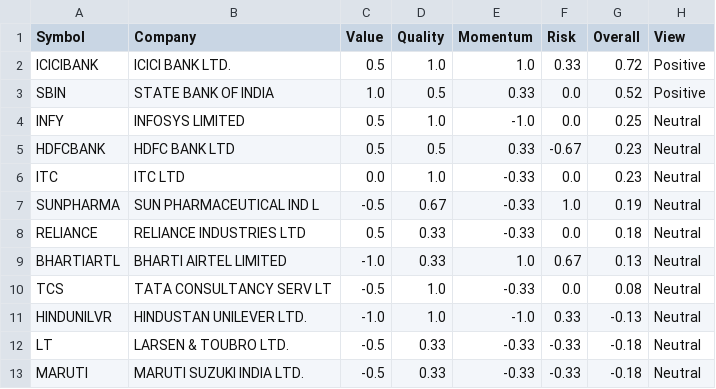
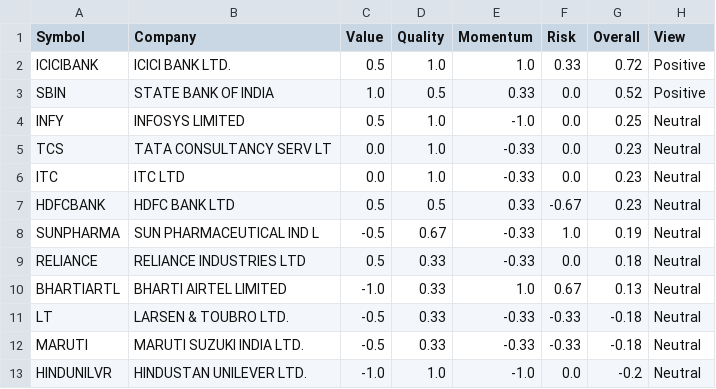
Before and after one commit to adityakushwahagzpa-design/adityakushwahagzpa-design, a CSV file: projects/ai-stock-analyst-agents/outputs/scorecard.csv, drawn as a sheet.

```diff
--- a/projects/ai-stock-analyst-agents/outputs/scorecard.csv
+++ b/projects/ai-stock-analyst-agents/outputs/scorecard.csv
@@ -4,4 +4,5 @@ SBIN,STATE BANK OF INDIA,1.0,0.5,0.33,0.0,0.52,Positive
 INFY,INFOSYS LIMITED,0.5,1.0,-1.0,0.0,0.25,Neutral
+TCS,TATA CONSULTANCY SERV LT,0.0,1.0,-0.33,0.0,0.23,Neutral
+ITC,ITC LTD,0.0,1.0,-0.33,0.0,0.23,Neutral
 HDFCBANK,HDFC BANK LTD,0.5,0.5,0.33,-0.67,0.23,Neutral
-ITC,ITC LTD,0.0,1.0,-0.33,0.0,0.23,Neutral
 SUNPHARMA,SUN PHARMACEUTICAL IND L,-0.5,0.67,-0.33,1.0,0.19,Neutral
@@ -9,5 +10,4 @@ RELIANCE,RELIANCE INDUSTRIES LTD,0.5,0.33,-0.33,0.0,0.18,Neutral
 BHARTIARTL,BHARTI AIRTEL LIMITED,-1.0,0.33,1.0,0.67,0.13,Neutral
-TCS,TATA CONSULTANCY SERV LT,-0.5,1.0,-0.33,0.0,0.08,Neutral
-HINDUNILVR,HINDUSTAN UNILEVER LTD.,-1.0,1.0,-1.0,0.33,-0.13,Neutral
 LT,LARSEN & TOUBRO LTD.,-0.5,0.33,-0.33,-0.33,-0.18,Neutral
 MARUTI,MARUTI SUZUKI INDIA LTD.,-0.5,0.33,-0.33,-0.33,-0.18,Neutral
+HINDUNILVR,HINDUSTAN UNILEVER LTD.,-1.0,1.0,-1.0,0.0,-0.2,Neutral
```
Also changed, not shown: projects/ai-stock-analyst-agents/outputs/stock_data.csv, projects/financial-news-sentiment-analysis/outputs/daily_sentiment_vs_returns.csv, 31 other files.
